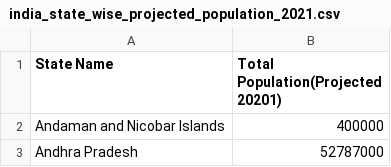
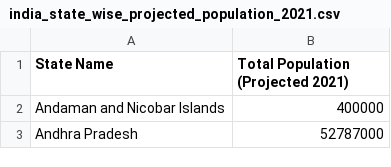
Before and after one commit to the-moka-pot/learning-elixir, a CSV file: data/population/india_state_wise_projected_population_2021.csv, drawn as a sheet; only a part is shown.

Commit message:
typo fix

```diff
--- a/data/population/india_state_wise_projected_population_2021.csv
+++ b/data/population/india_state_wise_projected_population_2021.csv
@@ -1,2 +1,2 @@
-State Name,Total Population(Projected 20201)
+State Name,Total Population (Projected 2021)
 Andaman and Nicobar Islands,400000
```
